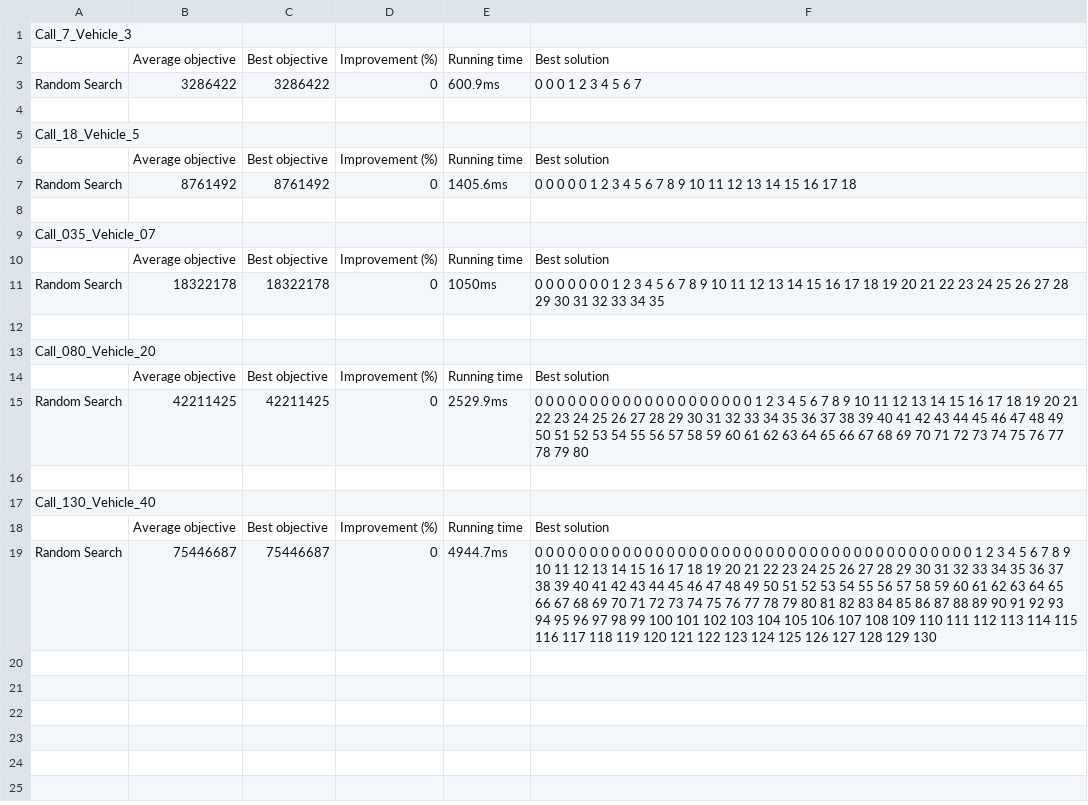
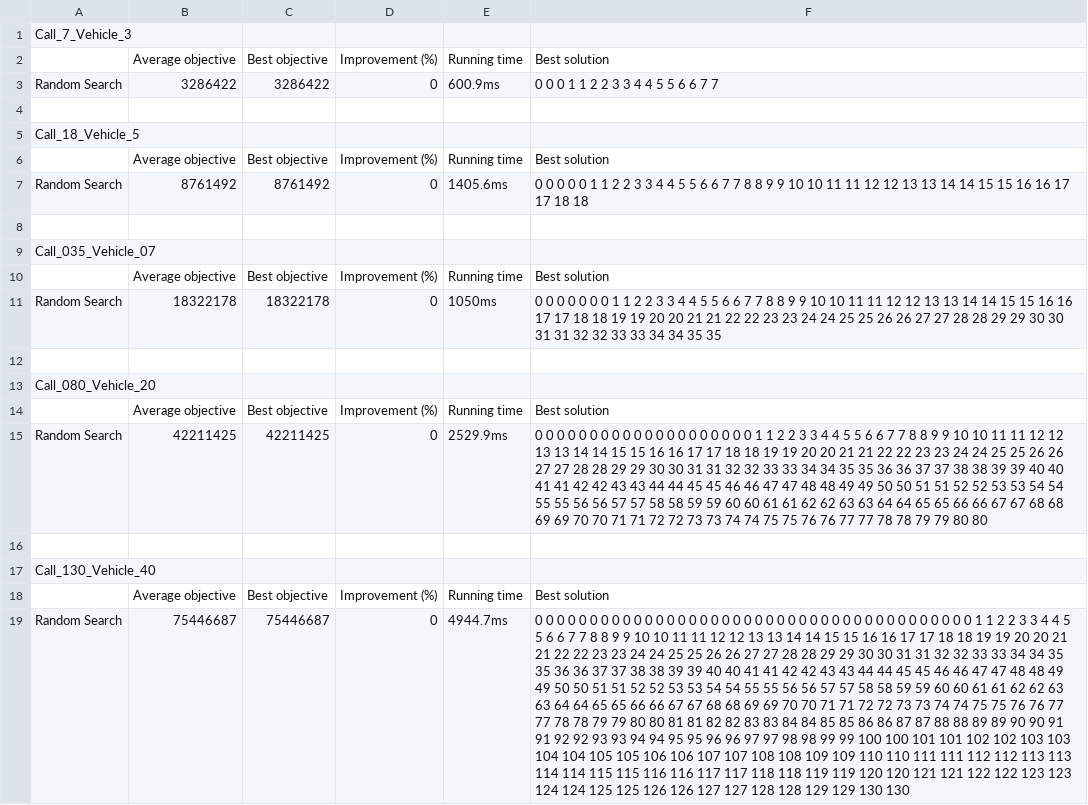
Before and after one commit to andesyv/pickup_and_delivery, a CSV file: src/assignment2.csv, drawn as a sheet; the diff names each change by its address in the sheet, - before the commit and + after, or states it on an @@ line.

```diff
--- a/src/assignment2.csv
+++ b/src/assignment2.csv
-F3: 0 0 0 1 2 3 4 5 6 7
+F3: 0 0 0 1 1 2 2 3 3 4 4 5 5 6 6 7 7
-F7: …0 0 0 1 2 3 4 5 6 7 8 9 10 11 12 13 14 15 16 17 18
+F7: …0 0 0 1 1 2 2 3 3 4 4 5 5 6 6 7 7 8 8 9 9 10 10 11 11 12 12 13 13 14 14 15 15 16 16 17 17 18 18
-F11: …0 1 2 3 4 5 6 7 8 9 10 11 12 13 14 15 16 17 18 19 20 21 22 23 24 25 26 27 28 29 30 31 32 33 34 35
+F11: …0 1 1 2 2 3 3 4 4 5 5 6 6 7 7 8 8 9 9 10 10 11 11 12 12 13 13 14 14 15 15 16 16 17 17 18 18 19 19 20 20 21 21 22 22 23 23 24 24 25 25 26 26 27 27 28 28 29 29 30 30 31 31 32 32 33 33 34 34 35 35
-F15: …0 1 2 3 4 5 6 7 8 9 10 11 12 13 14 15 16 17 18 19 20 21 22 23 24 25 26 27 28 29 30 31 32 33 34 35 36 37 38 39 40 41 42 43 44 45 46 47 48 49 50 51 52 53 54 55 56 57 58 59 60 61 62 63 64 65 66 67 68 69 70 71 72 73 74 75 76 77 78 79 80
+F15: …0 1 1 2 2 3 3 4 4 5 5 6 6 7 7 8 8 9 9 10 10 11 11 12 12 13 13 14 14 15 15 16 16 17 17 18 18 19 19 20 20 21 21 22 22 23 23 24 24 25 25 26 26 27 27 28 28 29 29 30 30 31 31 32 32 33 33 34 34 35 35 36 36 37 37 38 38 39 39 40 40 41 41 42 42 43 43 44 44 45 45 46 46 47 47 48 48 49 49 50 50 51 51 52 52 53 53 54 54 55 55 56 56 57 57 58 58 59 59 60 60 61 61 62 62 63 63 64 64 65 65 66 66 67 67 68 68 69 69 70 70 71 71 72 72 73 73 74 74 75 75 76 76 77 77 78 78 79 79 80 80
-F19: …0 1 2 3 4 5 6 7 8 9 10 11 12 13 14 15 16 17 18 19 20 21 22 23 24 25 26 27 28 29 30 31 32 33 34 35 36 37 38 39 40 41 42 43 44 45 46 47 48 49 50 51 52 53 54 55 56 57 58 59 60 61 62 63 64 65 66 67 68 69 70 71 72 73 74 75 76 77 78 79 80 81 82 83 84 85 86 87 88 89 90 91 92 93 94 95 96 97 98 99 100 101 102 103 104 105 106 107 108 109 110 111 112 113 114 115 116 117 118 119 120 121 122 123 124 125 126 127 128 129 130
+F19: …0 1 1 2 2 3 3 4 4 5 5 6 6 7 7 8 8 9 9 10 10 11 11 12 12 13 13 14 14 15 15 16 16 17 17 18 18 19 19 20 20 21 21 22 22 23 23 24 24 25 25 26 26 27 27 28 28 29 29 30 30 31 31 32 32 33 33 34 34 35 35 36 36 37 37 38 38 39 39 40 40 41 41 42 42 43 43 44 44 45 45 46 46 47 47 48 48 49 49 50 50 51 51 52 52 53 53 54 54 55 55 56 56 57 57 58 58 59 59 60 60 61 61 62 62 63 63 64 64 65 65 66 66 67 67 68 68 69 69 70 70 71 71 72 72 73 73 74 74 75 75 76 76 77 77 78 78 79 79 80 80 81 81 82 82 83 83 84 84 85 85 86 86 87 87 88 88 89 89 90 90 91 91 92 92 93 93 94 94 95 95 96 96 97 97 98 98 99 99 100 100 101 101 102 102 103 103 104 104 105 105 106 106 107 107 108 108 109 109 110 110 111 111 112 112 113 113 114 114 115 115 116 116 117 117 118 118 119 119 120 120 121 121 122 122 123 123 124 124 125 125 126 126 127 127 128 128 129 129 130 130
```
Also changed, not shown: 1 other file.
